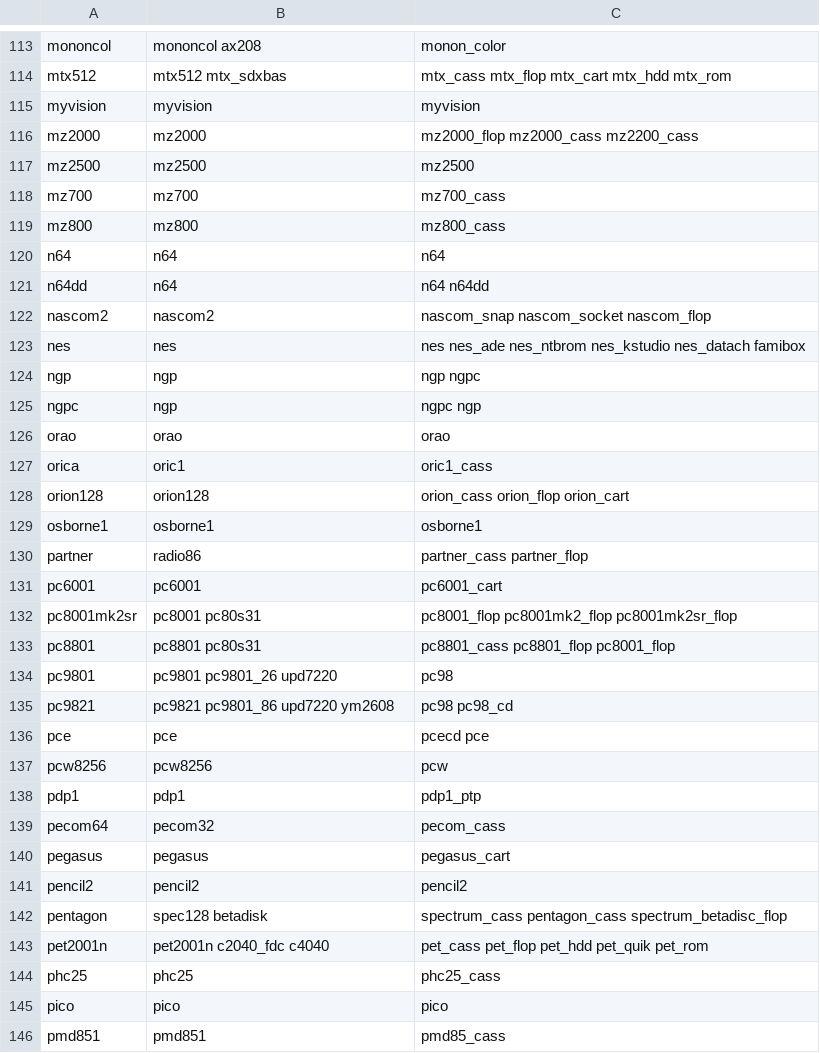
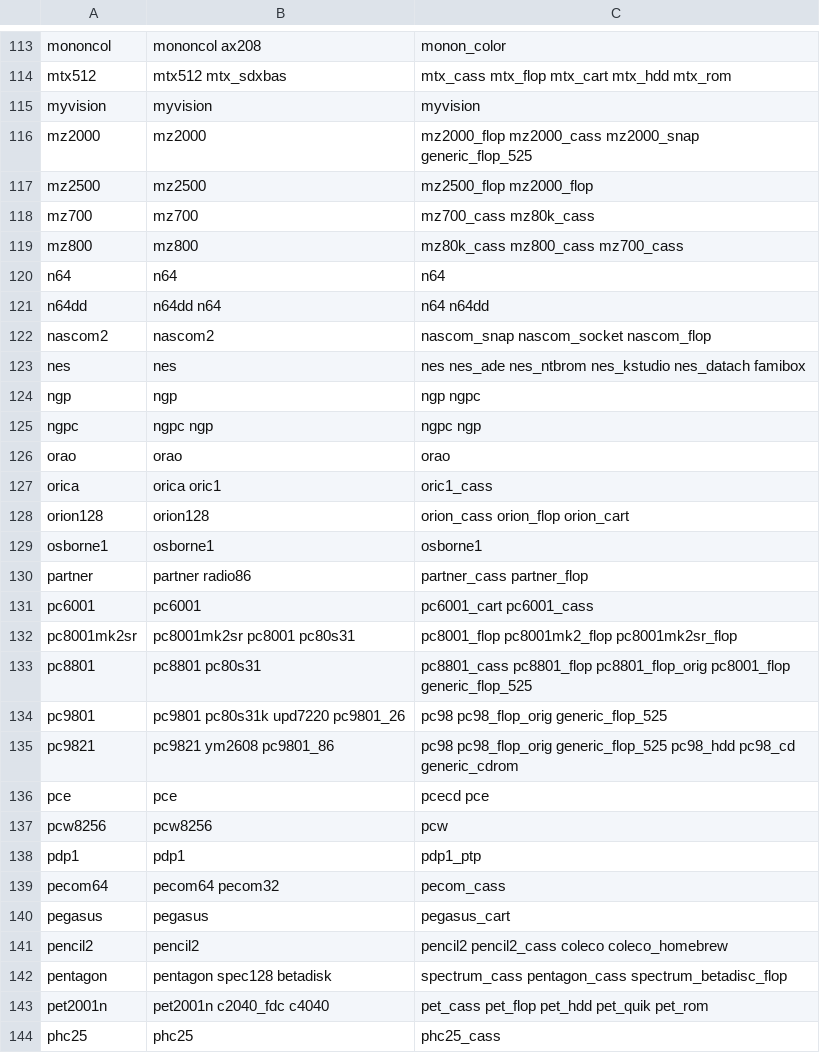
Before and after one commit to WizzardSK/wizzardsk.github.io, a TSV file: mame_deps.tsv, drawn as a sheet; only a part is shown, gaps mark what is left out; the shorter side is filled out with more unchanged rows; the diff covers the shown part only.

```diff
--- a/mame_deps.tsv
+++ b/mame_deps.tsv
@@ -115,8 +115,8 @@ mtx512	mtx512 mtx_sdxbas	mtx_cass mtx_flop mtx_cart mtx_hdd mtx_rom
 myvision	myvision	myvision
-mz2000	mz2000	mz2000_flop mz2000_cass mz2200_cass
-mz2500	mz2500	mz2500
-mz700	mz700	mz700_cass
-mz800	mz800	mz800_cass
+mz2000	mz2000	mz2000_flop mz2000_cass mz2000_snap generic_flop_525
+mz2500	mz2500	mz2500_flop mz2000_flop
+mz700	mz700	mz700_cass mz80k_cass
+mz800	mz800	mz80k_cass mz800_cass mz700_cass
 n64	n64	n64
-n64dd	n64	n64 n64dd
+n64dd	n64dd n64	n64 n64dd
 nascom2	nascom2	nascom_snap nascom_socket nascom_flop
@@ -124,13 +124,13 @@ nes	nes	nes nes_ade nes_ntbrom nes_kstudio nes_datach famibox
 ngp	ngp	ngp ngpc
-ngpc	ngp	ngpc ngp
+ngpc	ngpc ngp	ngpc ngp
 orao	orao	orao
-orica	oric1	oric1_cass
+orica	orica oric1	oric1_cass
 orion128	orion128	orion_cass orion_flop orion_cart
 osborne1	osborne1	osborne1
-partner	radio86	partner_cass partner_flop
-pc6001	pc6001	pc6001_cart
-pc8001mk2sr	pc8001 pc80s31	pc8001_flop pc8001mk2_flop pc8001mk2sr_flop
-pc8801	pc8801 pc80s31	pc8801_cass pc8801_flop pc8001_flop
-pc9801	pc9801 pc9801_26 upd7220	pc98
-pc9821	pc9821 pc9801_86 upd7220 ym2608	pc98 pc98_cd
+partner	partner radio86	partner_cass partner_flop
+pc6001	pc6001	pc6001_cart pc6001_cass
+pc8001mk2sr	pc8001mk2sr pc8001 pc80s31	pc8001_flop pc8001mk2_flop pc8001mk2sr_flop
+pc8801	pc8801 pc80s31	pc8801_cass pc8801_flop pc8801_flop_orig pc8001_flop generic_flop_525
+pc9801	pc9801 pc80s31k upd7220 pc9801_26	pc98 pc98_flop_orig generic_flop_525
+pc9821	pc9821 ym2608 pc9801_86	pc98 pc98_flop_orig generic_flop_525 pc98_hdd pc98_cd generic_cdrom
 pce	pce	pcecd pce
@@ -138,6 +138,6 @@ pcw8256	pcw8256	pcw
 pdp1	pdp1	pdp1_ptp
-pecom64	pecom32	pecom_cass
+pecom64	pecom64 pecom32	pecom_cass
 pegasus	pegasus	pegasus_cart
-pencil2	pencil2	pencil2
-pentagon	spec128 betadisk	spectrum_cass pentagon_cass spectrum_betadisc_flop
+pencil2	pencil2	pencil2 pencil2_cass coleco coleco_homebrew
+pentagon	pentagon spec128 betadisk	spectrum_cass pentagon_cass spectrum_betadisc_flop
 pet2001n	pet2001n c2040_fdc c4040	pet_cass pet_flop pet_hdd pet_quik pet_rom
```
Also changed, not shown: 1 added row and 77 edited cells elsewhere in this file, 2 other files.
